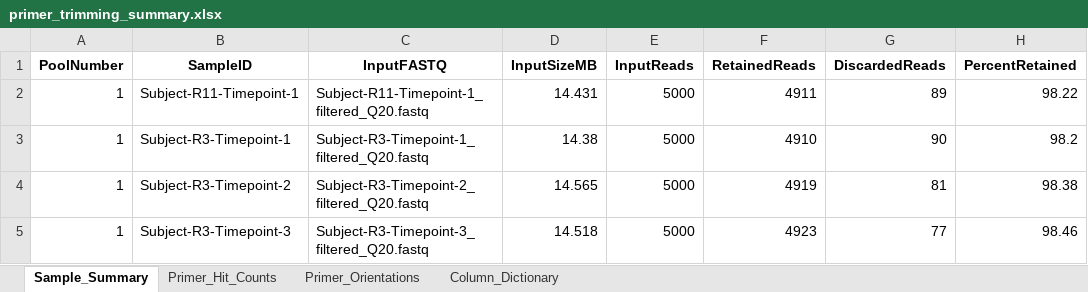
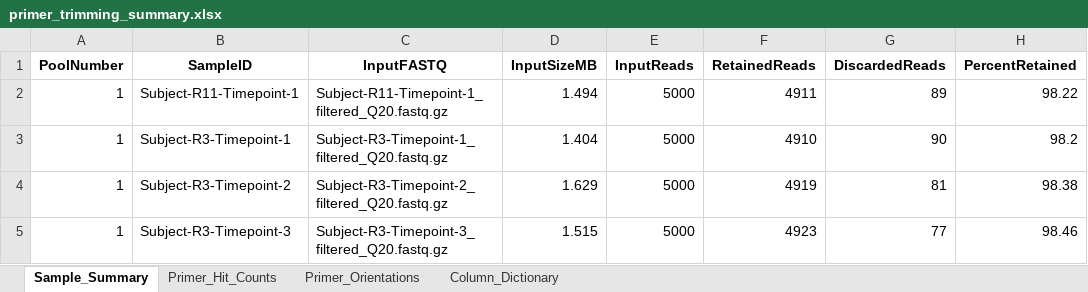
Before and after one commit to changlabs/DADA2_16S_PacBio_HiFi_Workflow, an Excel workbook: example/reference_results/3_primer_trimming/primer_trimming_summary.xlsx, sheet Sample_Summary, drawn as a sheet; only a part is shown; values as stored, in another font and other column widths than the file's, no borders; table styles not drawn; the diff names each change by its address in the sheet, - before the commit and + after, or states it on an @@ line.

```diff
--- a/example/reference_results/3_primer_trimming/primer_trimming_summary.xlsx (sheet Sample_Summary)
+++ b/example/reference_results/3_primer_trimming/primer_trimming_summary.xlsx (sheet Sample_Summary)
-C2 (InputFASTQ): Subject-R11-Timepoint-1_filtered_Q20.fastq
+C2 (InputFASTQ): Subject-R11-Timepoint-1_filtered_Q20.fastq.gz
-D2 (InputSizeMB): 14.431
+D2 (InputSizeMB): 1.494
-C3 (InputFASTQ): Subject-R3-Timepoint-1_filtered_Q20.fastq
+C3 (InputFASTQ): Subject-R3-Timepoint-1_filtered_Q20.fastq.gz
-D3 (InputSizeMB): 14.38
+D3 (InputSizeMB): 1.404
-C4 (InputFASTQ): Subject-R3-Timepoint-2_filtered_Q20.fastq
+C4 (InputFASTQ): Subject-R3-Timepoint-2_filtered_Q20.fastq.gz
-D4 (InputSizeMB): 14.565
+D4 (InputSizeMB): 1.629
-C5 (InputFASTQ): Subject-R3-Timepoint-3_filtered_Q20.fastq
+C5 (InputFASTQ): Subject-R3-Timepoint-3_filtered_Q20.fastq.gz
-D5 (InputSizeMB): 14.518
+D5 (InputSizeMB): 1.515
```
Also changed, not shown: example/reference_results/1_data_integrity_and_sample_mapping/data_integrity_and_sample_mapping.xlsx, 37 other files.
